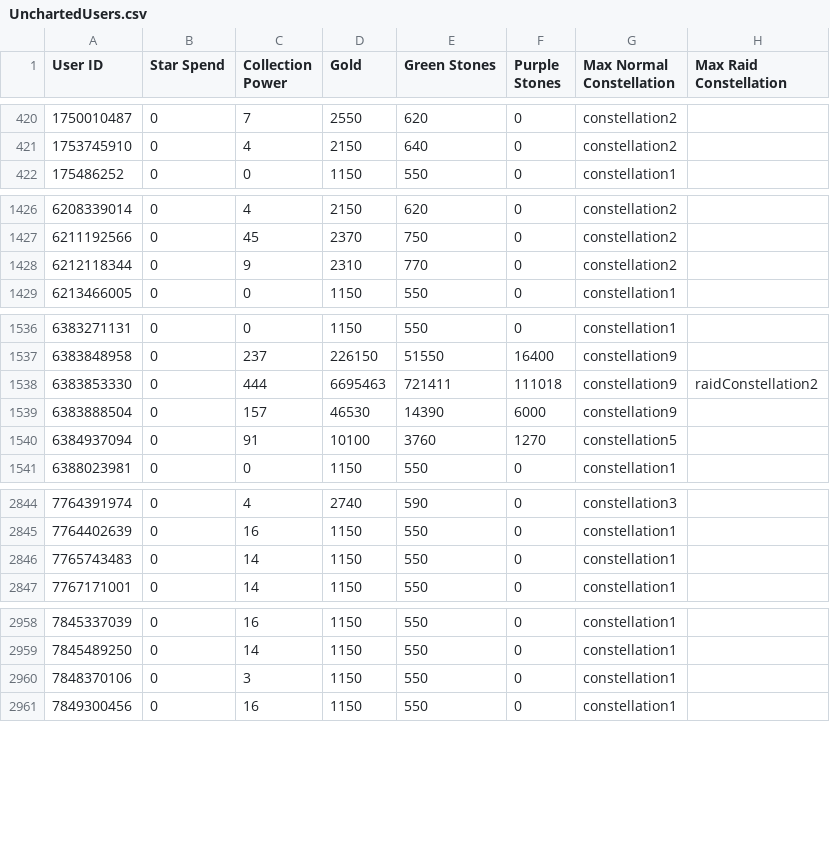
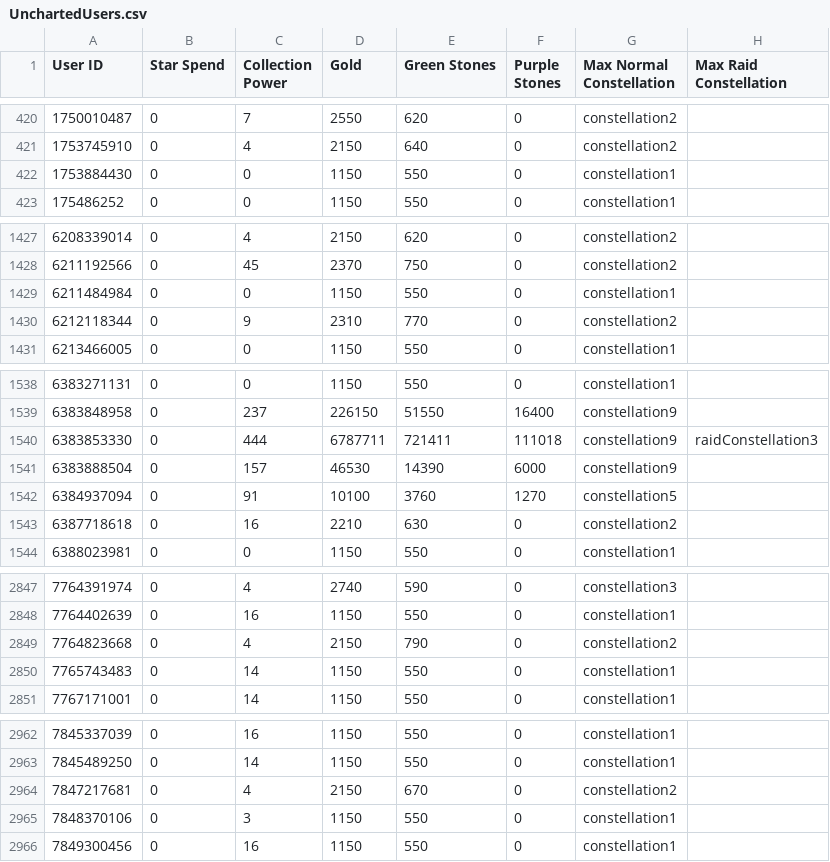
Before and after one commit to a-bormotov/tg_pixel, a CSV file: Uncharted/UnchartedUsers.csv, drawn as a sheet; only a part is shown, gaps mark what is left out; the diff covers the shown part only.

```diff
--- a/Uncharted/UnchartedUsers.csv
+++ b/Uncharted/UnchartedUsers.csv
@@ -421,2 +421,3 @@ User ID,Star Spend,Collection Power,Gold,Green Stones,Purple Stones,Max Normal C
 1753745910,0,4,2150,640,0,constellation2,
+1753884430,0,0,1150,550,0,constellation1,
 175486252,0,0,1150,550,0,constellation1,
@@ -1427,2 +1428,3 @@ User ID,Star Spend,Collection Power,Gold,Green Stones,Purple Stones,Max Normal C
 6211192566,0,45,2370,750,0,constellation2,
+6211484984,0,0,1150,550,0,constellation1,
 6212118344,0,9,2310,770,0,constellation2,
@@ -1537,5 +1539,6 @@ User ID,Star Spend,Collection Power,Gold,Green Stones,Purple Stones,Max Normal C
 6383848958,0,237,226150,51550,16400,constellation9,
-6383853330,0,444,6695463,721411,111018,constellation9,raidConstellation2
+6383853330,0,444,6787711,721411,111018,constellation9,raidConstellation3
 6383888504,0,157,46530,14390,6000,constellation9,
 6384937094,0,91,10100,3760,1270,constellation5,
+6387718618,0,16,2210,630,0,constellation2,
 6388023981,0,0,1150,550,0,constellation1,
@@ -2845,2 +2848,3 @@ User ID,Star Spend,Collection Power,Gold,Green Stones,Purple Stones,Max Normal C
 7764402639,0,16,1150,550,0,constellation1,
+7764823668,0,4,2150,790,0,constellation2,
 7765743483,0,14,1150,550,0,constellation1,
@@ -2959,2 +2963,3 @@ User ID,Star Spend,Collection Power,Gold,Green Stones,Purple Stones,Max Normal C
 7845489250,0,14,1150,550,0,constellation1,
+7847217681,0,4,2150,670,0,constellation2,
 7848370106,0,3,1150,550,0,constellation1,
```
Also changed, not shown: 1 added row and 61 edited cells elsewhere in this file.
